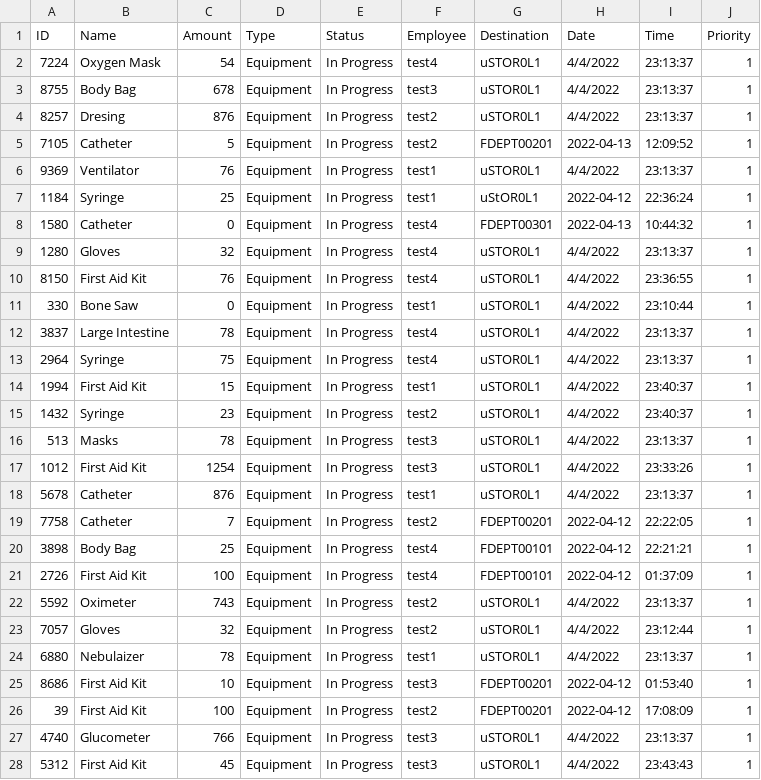
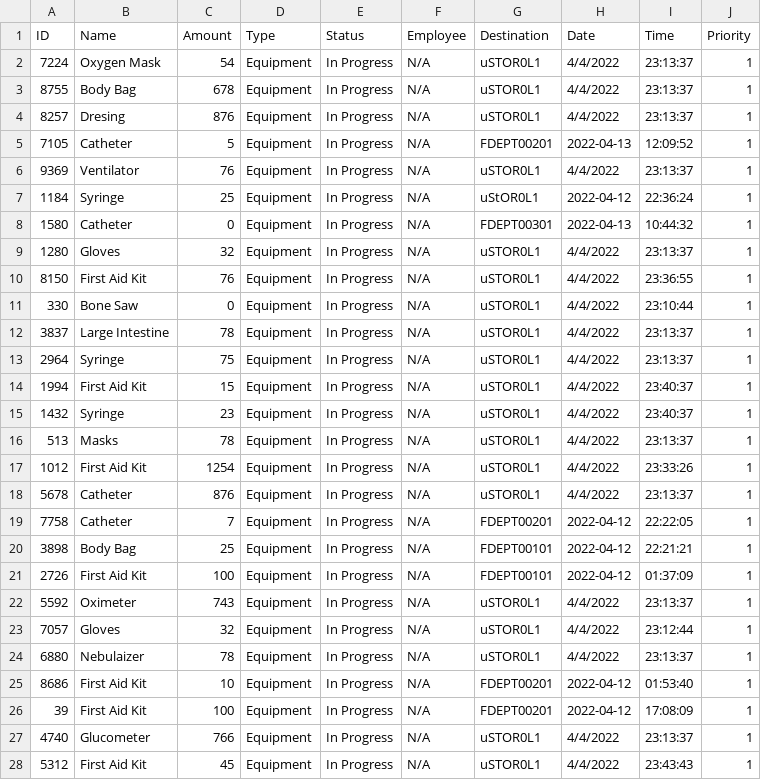
Before and after one commit to CS3733-D22-Team-U/CS3733-D22-Team-U-Final-Iteration, a CSV file: csvTables/TowerEquipRequests.csv, drawn as a sheet; only a part is shown; the diff covers the shown part only.

```diff
--- a/csvTables/TowerEquipRequests.csv
+++ b/csvTables/TowerEquipRequests.csv
@@ -1,28 +1,28 @@
 ID,Name,Amount,Type,Status,Employee,Destination,Date,Time,Priority
-7224,Oxygen Mask,54,Equipment,In Progress,test4,uSTOR0L1,4/4/2022,23:13:37,1
-8755,Body Bag,678,Equipment,In Progress,test3,uSTOR0L1,4/4/2022,23:13:37,1
-8257,Dresing,876,Equipment,In Progress,test2,uSTOR0L1,4/4/2022,23:13:37,1
-7105,Catheter,5,Equipment,In Progress,test2,FDEPT00201,2022-04-13,12:09:52,1
-9369,Ventilator,76,Equipment,In Progress,test1,uSTOR0L1,4/4/2022,23:13:37,1
-1184,Syringe,25,Equipment,In Progress,test1,uStOR0L1,2022-04-12,22:36:24,1
-1580,Catheter,0,Equipment,In Progress,test4,FDEPT00301,2022-04-13,10:44:32,1
-1280,Gloves,32,Equipment,In Progress,test4,uSTOR0L1,4/4/2022,23:13:37,1
-8150,First Aid Kit,76,Equipment,In Progress,test4,uSTOR0L1,4/4/2022,23:36:55,1
-330,Bone Saw,0,Equipment,In Progress,test1,uSTOR0L1,4/4/2022,23:10:44,1
-3837,Large Intestine,78,Equipment,In Progress,test4,uSTOR0L1,4/4/2022,23:13:37,1
-2964,Syringe,75,Equipment,In Progress,test4,uSTOR0L1,4/4/2022,23:13:37,1
-1994,First Aid Kit,15,Equipment,In Progress,test1,uSTOR0L1,4/4/2022,23:40:37,1
-1432,Syringe,23,Equipment,In Progress,test2,uSTOR0L1,4/4/2022,23:40:37,1
-513,Masks,78,Equipment,In Progress,test3,uSTOR0L1,4/4/2022,23:13:37,1
-1012,First Aid Kit,1254,Equipment,In Progress,test3,uSTOR0L1,4/4/2022,23:33:26,1
-5678,Catheter,876,Equipment,In Progress,test1,uSTOR0L1,4/4/2022,23:13:37,1
-7758,Catheter,7,Equipment,In Progress,test2,FDEPT00201,2022-04-12,22:22:05,1
-3898,Body Bag,25,Equipment,In Progress,test4,FDEPT00101,2022-04-12,22:21:21,1
-2726,First Aid Kit,100,Equipment,In Progress,test4,FDEPT00101,2022-04-12,01:37:09,1
-5592,Oximeter,743,Equipment,In Progress,test2,uSTOR0L1,4/4/2022,23:13:37,1
-7057,Gloves,32,Equipment,In Progress,test2,uSTOR0L1,4/4/2022,23:12:44,1
-6880,Nebulaizer,78,Equipment,In Progress,test1,uSTOR0L1,4/4/2022,23:13:37,1
-8686,First Aid Kit,10,Equipment,In Progress,test3,FDEPT00201,2022-04-12,01:53:40,1
-39,First Aid Kit,100,Equipment,In Progress,test2,FDEPT00201,2022-04-12,17:08:09,1
-4740,Glucometer,766,Equipment,In Progress,test3,uSTOR0L1,4/4/2022,23:13:37,1
-5312,First Aid Kit,45,Equipment,In Progress,test3,uSTOR0L1,4/4/2022,23:43:43,1
+7224,Oxygen Mask,54,Equipment,In Progress,N/A,uSTOR0L1,4/4/2022,23:13:37,1
+8755,Body Bag,678,Equipment,In Progress,N/A,uSTOR0L1,4/4/2022,23:13:37,1
+8257,Dresing,876,Equipment,In Progress,N/A,uSTOR0L1,4/4/2022,23:13:37,1
+7105,Catheter,5,Equipment,In Progress,N/A,FDEPT00201,2022-04-13,12:09:52,1
+9369,Ventilator,76,Equipment,In Progress,N/A,uSTOR0L1,4/4/2022,23:13:37,1
+1184,Syringe,25,Equipment,In Progress,N/A,uStOR0L1,2022-04-12,22:36:24,1
+1580,Catheter,0,Equipment,In Progress,N/A,FDEPT00301,2022-04-13,10:44:32,1
+1280,Gloves,32,Equipment,In Progress,N/A,uSTOR0L1,4/4/2022,23:13:37,1
+8150,First Aid Kit,76,Equipment,In Progress,N/A,uSTOR0L1,4/4/2022,23:36:55,1
+330,Bone Saw,0,Equipment,In Progress,N/A,uSTOR0L1,4/4/2022,23:10:44,1
+3837,Large Intestine,78,Equipment,In Progress,N/A,uSTOR0L1,4/4/2022,23:13:37,1
+2964,Syringe,75,Equipment,In Progress,N/A,uSTOR0L1,4/4/2022,23:13:37,1
+1994,First Aid Kit,15,Equipment,In Progress,N/A,uSTOR0L1,4/4/2022,23:40:37,1
+1432,Syringe,23,Equipment,In Progress,N/A,uSTOR0L1,4/4/2022,23:40:37,1
+513,Masks,78,Equipment,In Progress,N/A,uSTOR0L1,4/4/2022,23:13:37,1
+1012,First Aid Kit,1254,Equipment,In Progress,N/A,uSTOR0L1,4/4/2022,23:33:26,1
+5678,Catheter,876,Equipment,In Progress,N/A,uSTOR0L1,4/4/2022,23:13:37,1
+7758,Catheter,7,Equipment,In Progress,N/A,FDEPT00201,2022-04-12,22:22:05,1
+3898,Body Bag,25,Equipment,In Progress,N/A,FDEPT00101,2022-04-12,22:21:21,1
+2726,First Aid Kit,100,Equipment,In Progress,N/A,FDEPT00101,2022-04-12,01:37:09,1
+5592,Oximeter,743,Equipment,In Progress,N/A,uSTOR0L1,4/4/2022,23:13:37,1
+7057,Gloves,32,Equipment,In Progress,N/A,uSTOR0L1,4/4/2022,23:12:44,1
+6880,Nebulaizer,78,Equipment,In Progress,N/A,uSTOR0L1,4/4/2022,23:13:37,1
+8686,First Aid Kit,10,Equipment,In Progress,N/A,FDEPT00201,2022-04-12,01:53:40,1
+39,First Aid Kit,100,Equipment,In Progress,N/A,FDEPT00201,2022-04-12,17:08:09,1
+4740,Glucometer,766,Equipment,In Progress,N/A,uSTOR0L1,4/4/2022,23:13:37,1
+5312,First Aid Kit,45,Equipment,In Progress,N/A,uSTOR0L1,4/4/2022,23:43:43,1
```
Also changed, not shown: 1 added row and 11 edited cells elsewhere in this file, 55 other files.
